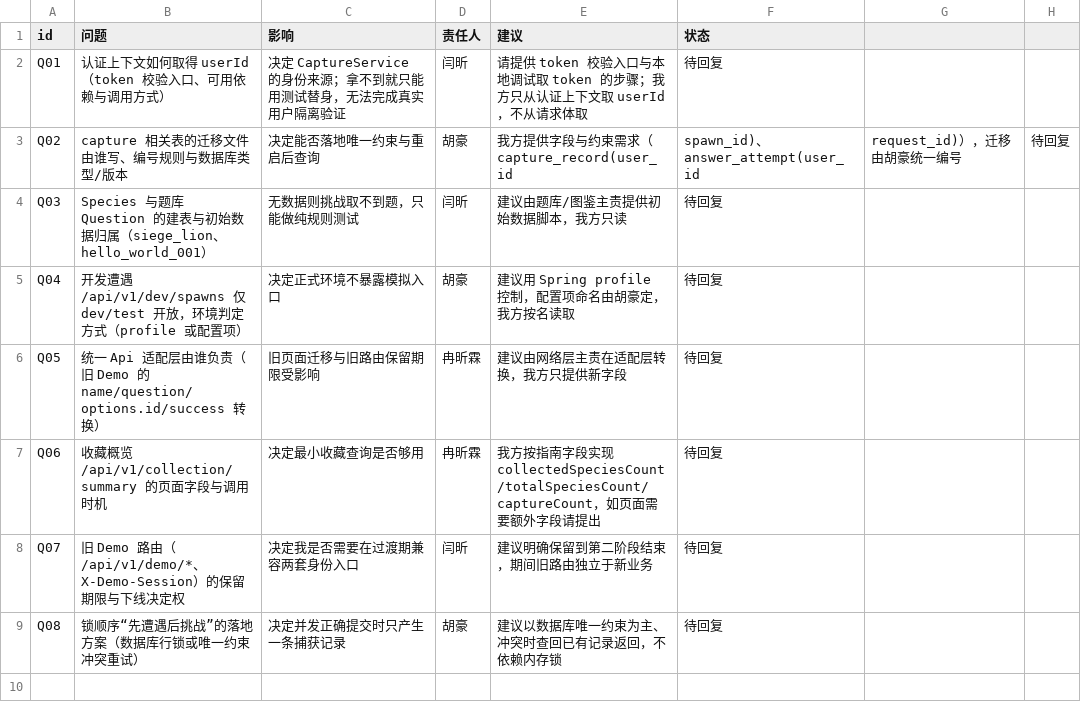
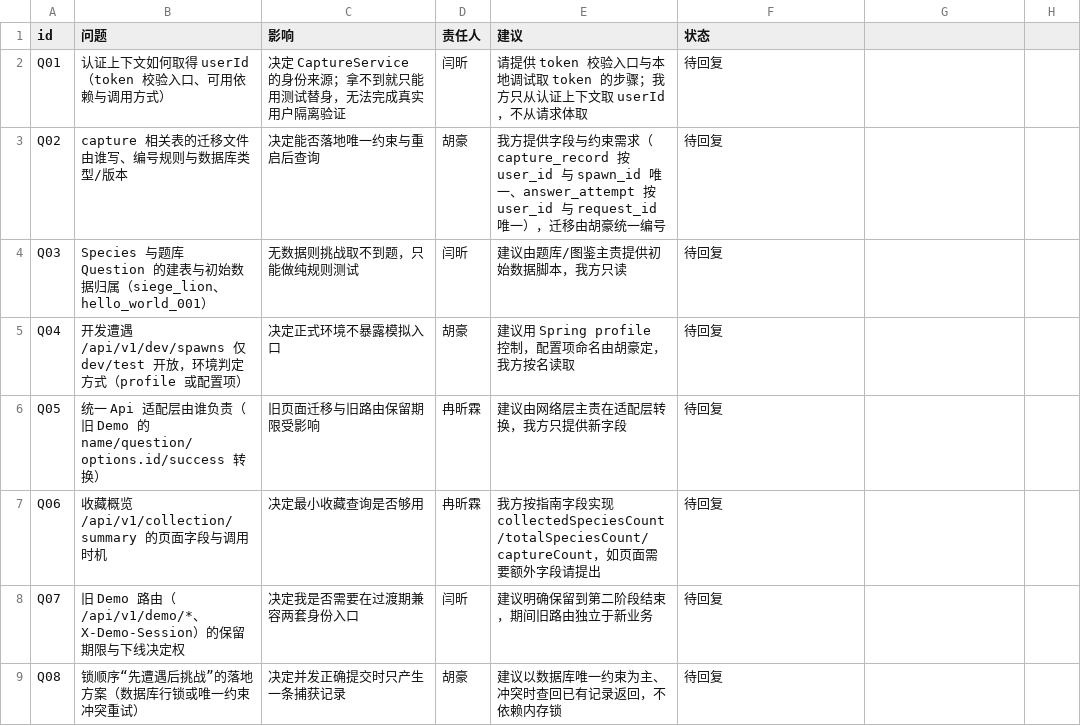
Before and after one commit to anghuw/PKMON, a CSV file: docs/stage2/members/sunhongyi/analysis/questions.csv, drawn as a sheet.

```diff
--- a/docs/stage2/members/sunhongyi/analysis/questions.csv
+++ b/docs/stage2/members/sunhongyi/analysis/questions.csv
@@ -2,3 +2,3 @@ id,问题,影响,责任人,建议,状态
 Q01,认证上下文如何取得 userId（token 校验入口、可用依赖与调用方式）,决定 CaptureService 的身份来源；拿不到就只能用测试替身，无法完成真实用户隔离验证,闫昕,请提供 token 校验入口与本地调试取 token 的步骤；我方只从认证上下文取 userId，不从请求体取,待回复
-Q02,capture 相关表的迁移文件由谁写、编号规则与数据库类型/版本,决定能否落地唯一约束与重启后查询,胡豪,我方提供字段与约束需求（capture_record(user_id,spawn_id)、answer_attempt(user_id,request_id)），迁移由胡豪统一编号,待回复
+Q02,capture 相关表的迁移文件由谁写、编号规则与数据库类型/版本,决定能否落地唯一约束与重启后查询,胡豪,我方提供字段与约束需求（capture_record 按 user_id 与 spawn_id 唯一、answer_attempt 按 user_id 与 request_id 唯一），迁移由胡豪统一编号,待回复
 Q03,Species 与题库 Question 的建表与初始数据归属（siege_lion、hello_world_001）,无数据则挑战取不到题，只能做纯规则测试,闫昕,建议由题库/图鉴主责提供初始数据脚本，我方只读,待回复
```
Also changed, not shown: docs/stage2/members/sunhongyi/design/analysis-to-design.csv, docs/stage2/members/sunhongyi/design/test-cases.csv, 12 other files.
